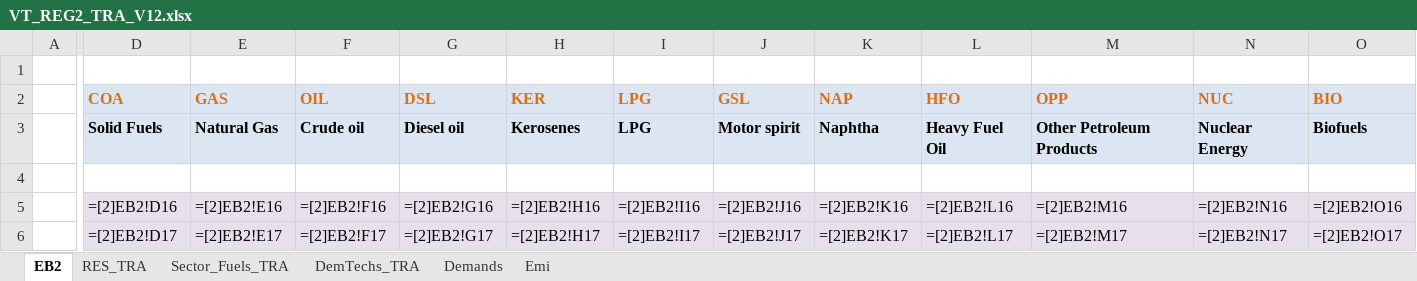
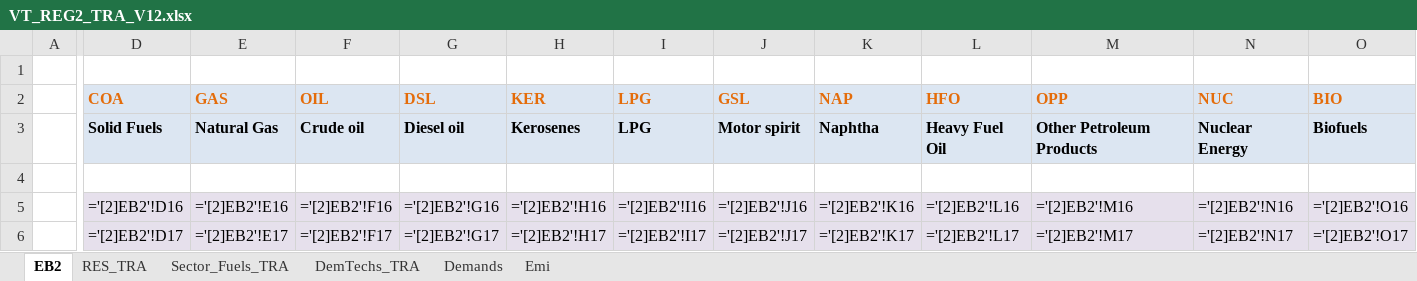
Before and after one commit to kanors-emr/Demo_S012_Vonline, an Excel workbook: VT_REG2_TRA_V12.xlsx, sheet EB2, drawn as a sheet; only a part is shown, gaps mark what is left out; values as stored, in another font and other column widths than the file's, no borders; formulas are shown in place of their values; charts and pictures not drawn; the diff covers the shown part only; the diff names each change by its address in the sheet, - before the commit and + after, or states it on an @@ line.

```diff
--- a/VT_REG2_TRA_V12.xlsx (sheet EB2)
+++ b/VT_REG2_TRA_V12.xlsx (sheet EB2)
-D5 (COA): =[2]EB2!D16
+D5 (COA): ='[2]EB2'!D16
-E5 (GAS): =[2]EB2!E16
+E5 (GAS): ='[2]EB2'!E16
-F5 (OIL): =[2]EB2!F16
+F5 (OIL): ='[2]EB2'!F16
-G5 (DSL): =[2]EB2!G16
+G5 (DSL): ='[2]EB2'!G16
-H5 (KER): =[2]EB2!H16
+H5 (KER): ='[2]EB2'!H16
-I5 (LPG): =[2]EB2!I16
+I5 (LPG): ='[2]EB2'!I16
-J5 (GSL): =[2]EB2!J16
+J5 (GSL): ='[2]EB2'!J16
-K5 (NAP): =[2]EB2!K16
+K5 (NAP): ='[2]EB2'!K16
-L5 (HFO): =[2]EB2!L16
+L5 (HFO): ='[2]EB2'!L16
-M5 (OPP): =[2]EB2!M16
+M5 (OPP): ='[2]EB2'!M16
-N5 (NUC): =[2]EB2!N16
+N5 (NUC): ='[2]EB2'!N16
-O5 (BIO): =[2]EB2!O16
+O5 (BIO): ='[2]EB2'!O16
-D6 (COA): =[2]EB2!D17
+D6 (COA): ='[2]EB2'!D17
-E6 (GAS): =[2]EB2!E17
+E6 (GAS): ='[2]EB2'!E17
-F6 (OIL): =[2]EB2!F17
+F6 (OIL): ='[2]EB2'!F17
-G6 (DSL): =[2]EB2!G17
+G6 (DSL): ='[2]EB2'!G17
-H6 (KER): =[2]EB2!H17
+H6 (KER): ='[2]EB2'!H17
-I6 (LPG): =[2]EB2!I17
+I6 (LPG): ='[2]EB2'!I17
-J6 (GSL): =[2]EB2!J17
+J6 (GSL): ='[2]EB2'!J17
-K6 (NAP): =[2]EB2!K17
+K6 (NAP): ='[2]EB2'!K17
-L6 (HFO): =[2]EB2!L17
+L6 (HFO): ='[2]EB2'!L17
-M6 (OPP): =[2]EB2!M17
+M6 (OPP): ='[2]EB2'!M17
-N6 (NUC): =[2]EB2!N17
+N6 (NUC): ='[2]EB2'!N17
-O6 (BIO): =[2]EB2!O17
+O6 (BIO): ='[2]EB2'!O17
```
Also changed, not shown: 120 edited cells elsewhere in this sheet, sheet DemTechs_TRA, charts or pictures.
